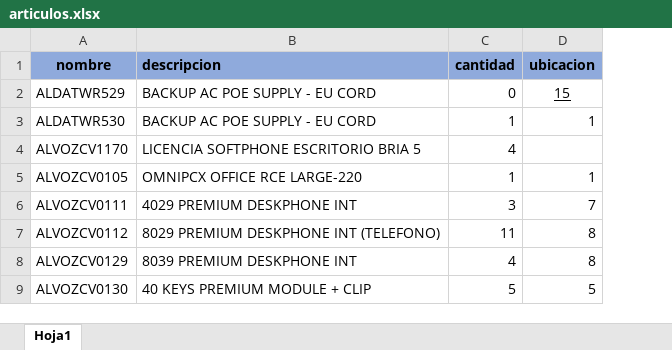
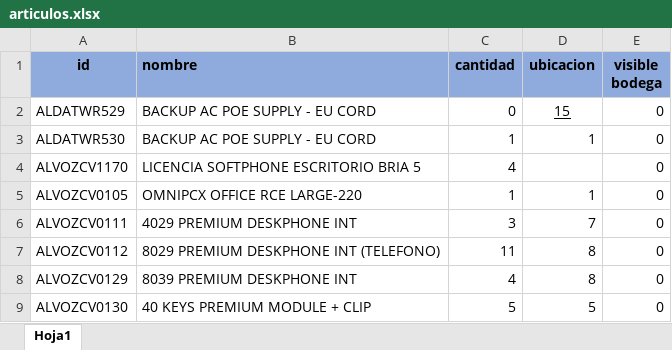
Before and after one commit to eorozco-c/django-crm, an Excel workbook: apps/master/static/master/articulos.xlsx, sheet Hoja1, drawn as a sheet; only a part is shown; values as stored, in another font and other column widths than the file's, no borders; the diff names each change by its address in the sheet, - before the commit and + after, or states it on an @@ line.

```diff
--- a/apps/master/static/master/articulos.xlsx (sheet Hoja1)
+++ b/apps/master/static/master/articulos.xlsx (sheet Hoja1)
+column E (visible bodega), rows 2-9: all 0
-A1: nombre
+A1: id
-B1: descripcion
+B1: nombre
```
Also changed, not shown: 7 other files.
